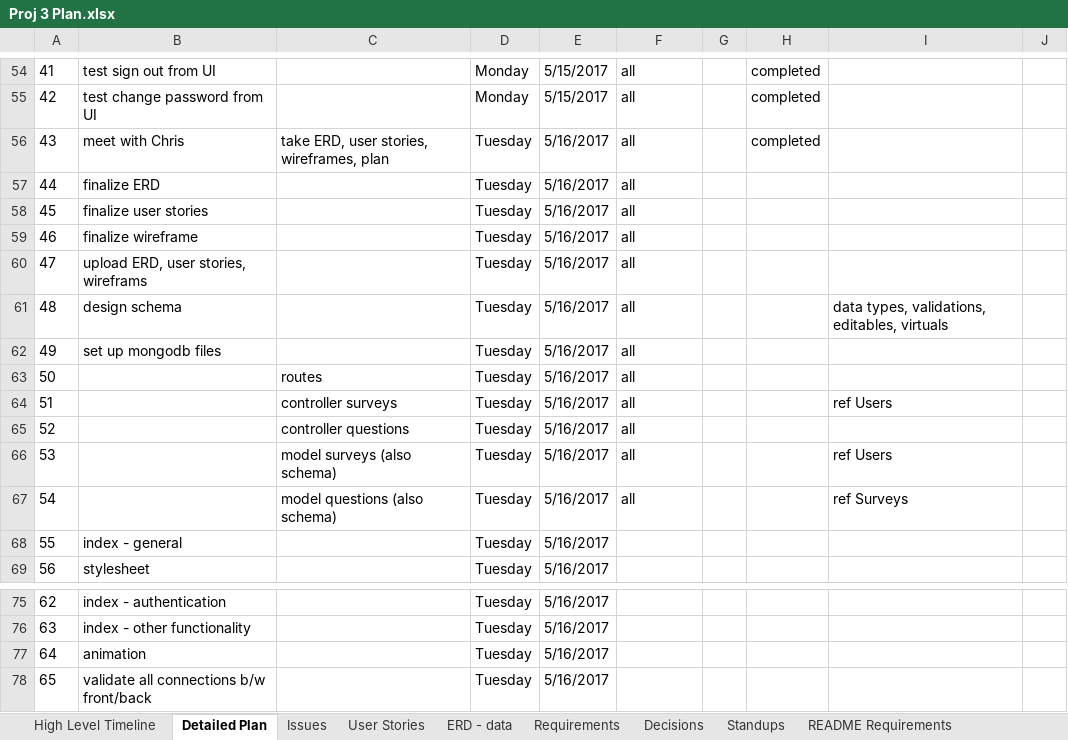
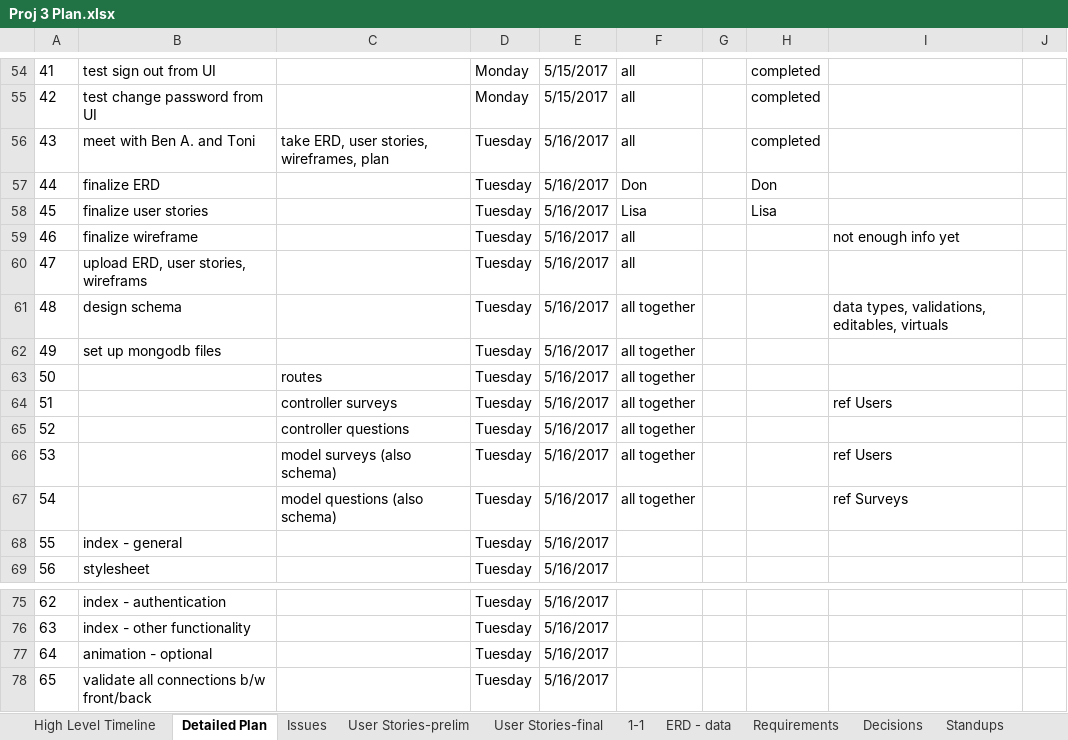
Before and after one commit to threes-amigos/three-amigos-client, an Excel workbook: Proj 3 Plan.xlsx, sheet Detailed Plan, drawn as a sheet; only a part is shown, gaps mark what is left out; values as stored, in another font and other column widths than the file's, no borders; the diff names each change by its address in the sheet, - before the commit and + after, or states it on an @@ line.

Commit message:
Update project plan

```diff
--- a/Proj 3 Plan.xlsx (sheet Detailed Plan)
+++ b/Proj 3 Plan.xlsx (sheet Detailed Plan)
-sheet tab: User Stories
+sheet tab: User Stories-prelim
+sheet tab: User Stories-final
+sheet tab: 1-1
-B56: meet with Chris
+B56: meet with Ben A. and Toni
-F57: all
+F57: Don
-H57: (empty)
+H57: Don
-F58: all
+F58: Lisa
-H58: (empty)
+H58: Lisa
-I59: (empty)
+I59: not enough info yet
-F61:F67: all
+F61:F67: all together
-B77: animation
+B77: animation - optional
```
Also changed, not shown: sheet User Stories-prelim.
